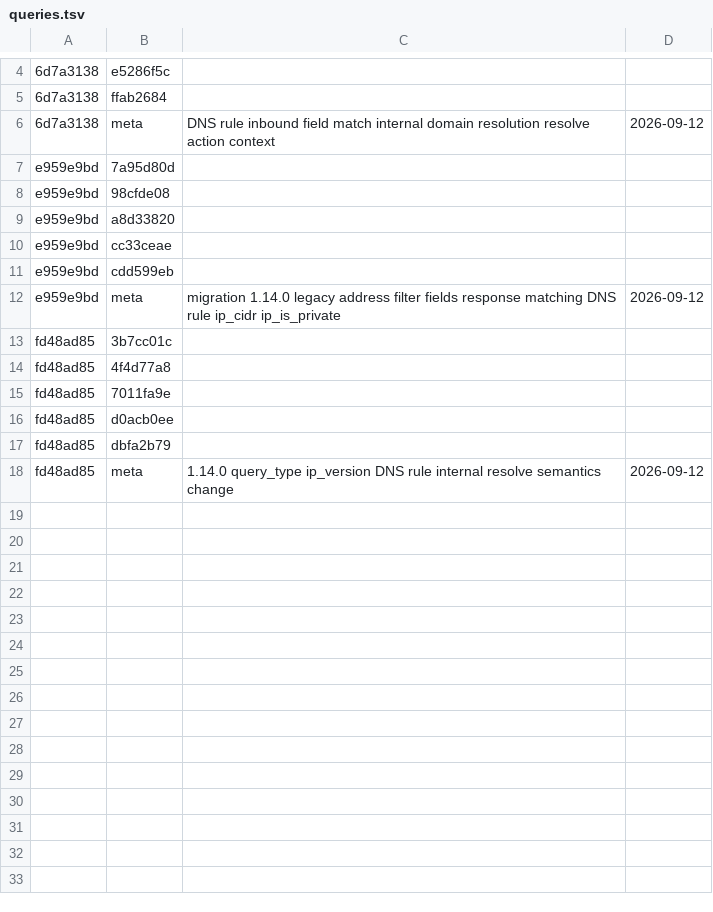
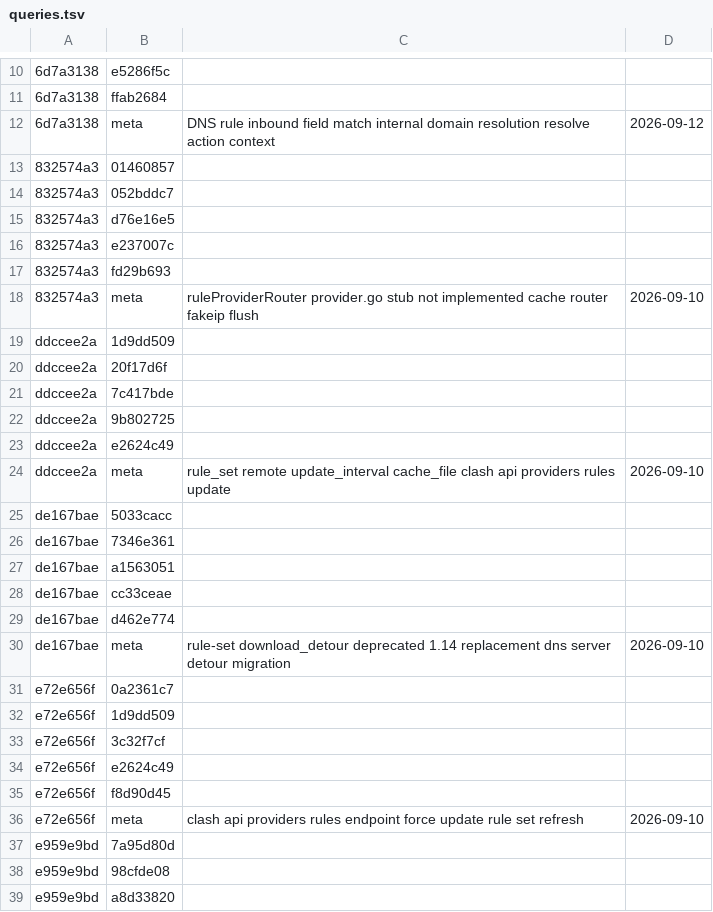
Before and after one commit to lzyMeta/macos-singbox-client-helper, a TSV file: docs/refs/sagernet-sing-box/queries.tsv, drawn as a sheet; only a part is shown, gaps mark what is left out; the shorter side is filled out with more unchanged rows; the diff covers the shown part only; the diff names each change by its address in the sheet, - before the commit and + after, or states it on an @@ line.

```diff
--- a/docs/refs/sagernet-sing-box/queries.tsv
+++ b/docs/refs/sagernet-sing-box/queries.tsv
+row 13: 832574a3 | 01460857
+row 14: 832574a3 | 052bddc7
+row 15: 832574a3 | d76e16e5
+row 16: 832574a3 | e237007c
+row 17: 832574a3 | fd29b693
+row 18: 832574a3 | meta | ruleProviderRouter provider.go stub not implemented cache router fakeip flush | 2026-09-10
+row 19: ddccee2a | 1d9dd509
+row 20: ddccee2a | 20f17d6f
+row 21: ddccee2a | 7c417bde
+row 22: ddccee2a | 9b802725
+row 23: ddccee2a | e2624c49
+row 24: ddccee2a | meta | rule_set remote update_interval cache_file clash api providers rules update | 2026-09-10
+row 25: de167bae | 5033cacc
+row 26: de167bae | 7346e361
+row 27: de167bae | a1563051
+row 28: de167bae | cc33ceae
+row 29: de167bae | d462e774
+row 30: de167bae | meta | rule-set download_detour deprecated 1.14 replacement dns server detour migration | 2026-09-10
+row 31: e72e656f | 0a2361c7
+row 32: e72e656f | 1d9dd509
+row 33: e72e656f | 3c32f7cf
+row 34: e72e656f | e2624c49
+row 35: e72e656f | f8d90d45
+row 36: e72e656f | meta | clash api providers rules endpoint force update rule set refresh | 2026-09-10
```
Also changed, not shown: 6 added rows elsewhere in this file, 22 other files.
